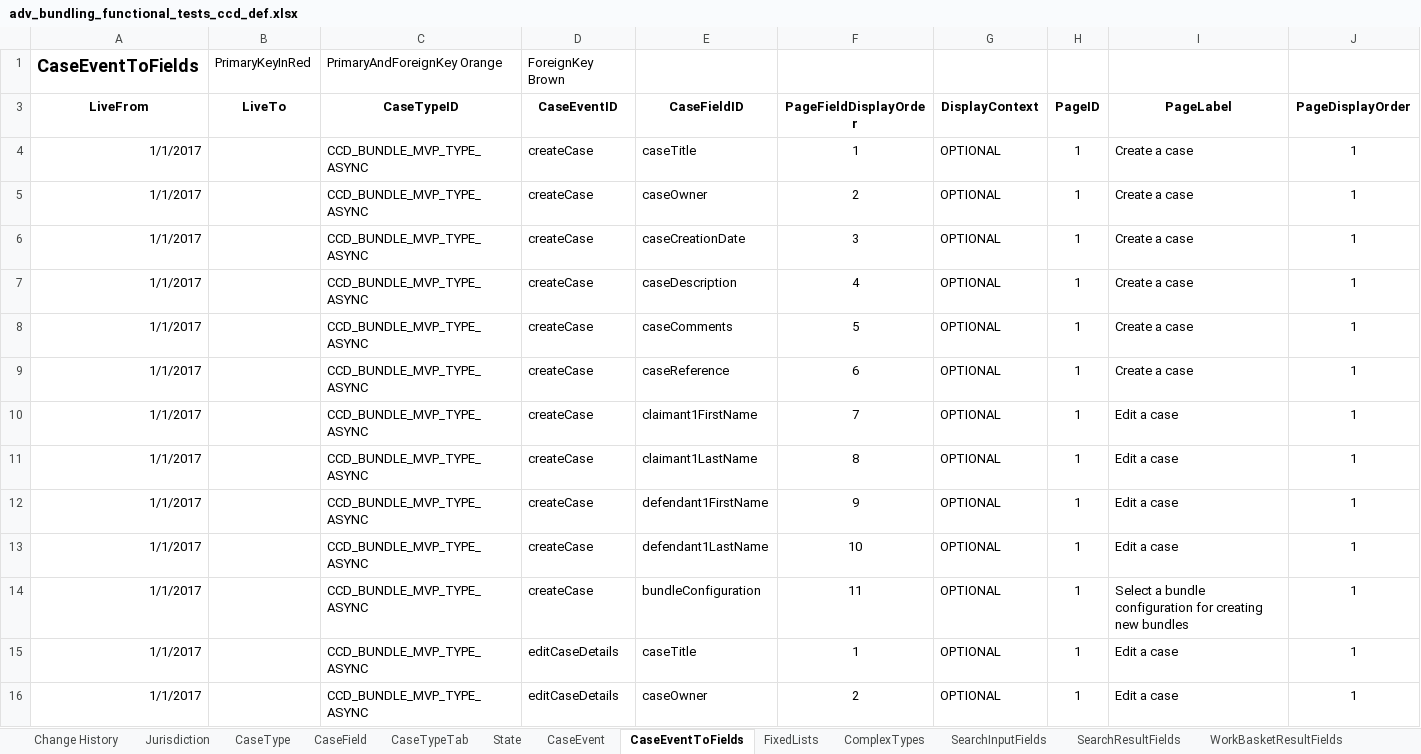
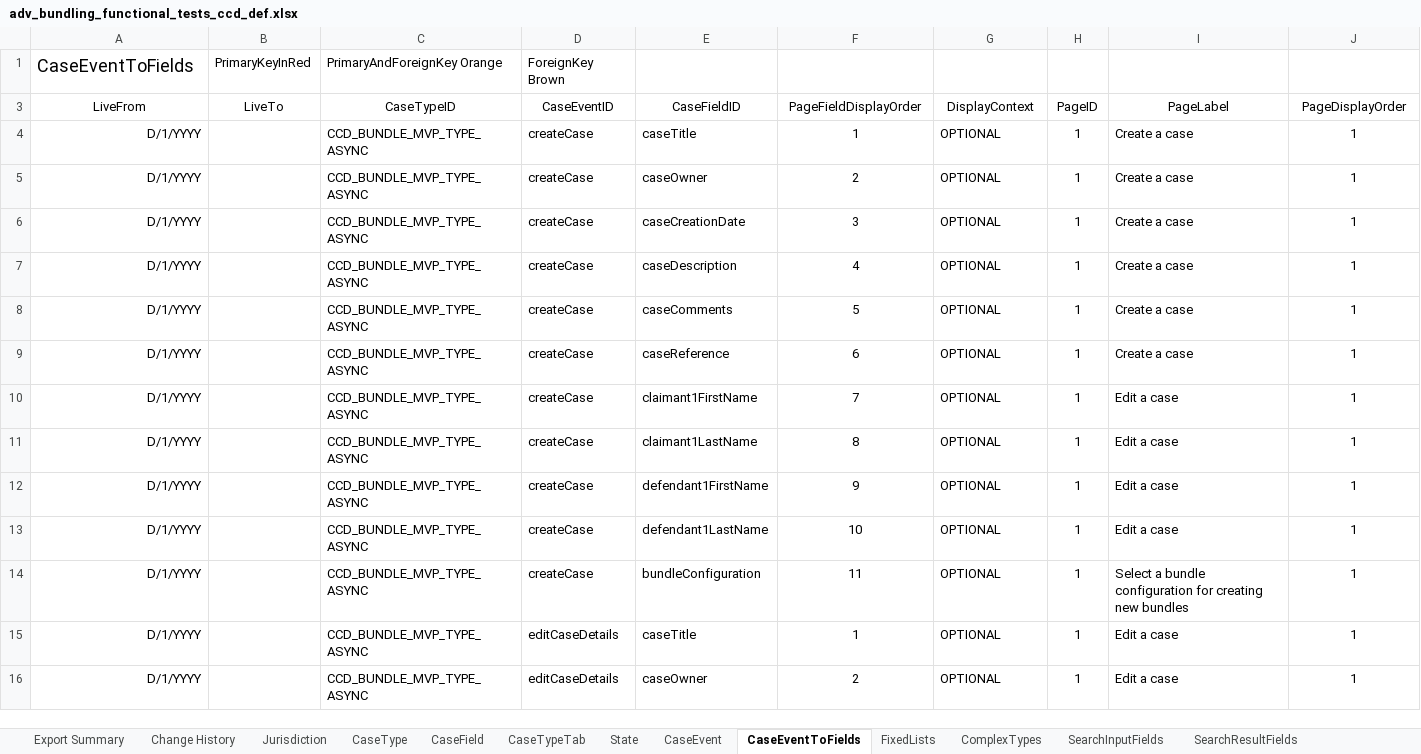
Before and after one commit to hmcts/em-ccd-orchestrator, an Excel workbook: src/aat/resources/adv_bundling_functional_tests_ccd_def.xlsx, sheet CaseEventToFields, drawn as a sheet; only a part is shown; values as stored, in another font and other column widths than the file's, no borders; the diff covers the shown part only; the diff names each change by its address in the sheet, - before the commit and + after, or states it on an @@ line.

```diff
--- a/src/aat/resources/adv_bundling_functional_tests_ccd_def.xlsx (sheet CaseEventToFields)
+++ b/src/aat/resources/adv_bundling_functional_tests_ccd_def.xlsx (sheet CaseEventToFields)
+sheet tab: Export Summary
-A1 bold: on
+A1 bold: off
-A3:J3 bold: on
+A3:J3 bold: off
-A4:A16 (LiveFrom): 1/1/2017
+A4:A16 (LiveFrom): D/1/YYYY
```
Also changed, not shown: 15 edited cells and cell formats elsewhere in this sheet, sheet ComplexTypes, sheet FixedLists, sheet AuthorisationComplexType, sheet CaseTypeTab, sheet CaseField, sheet AuthorisationCaseField, 13 more sheets.
